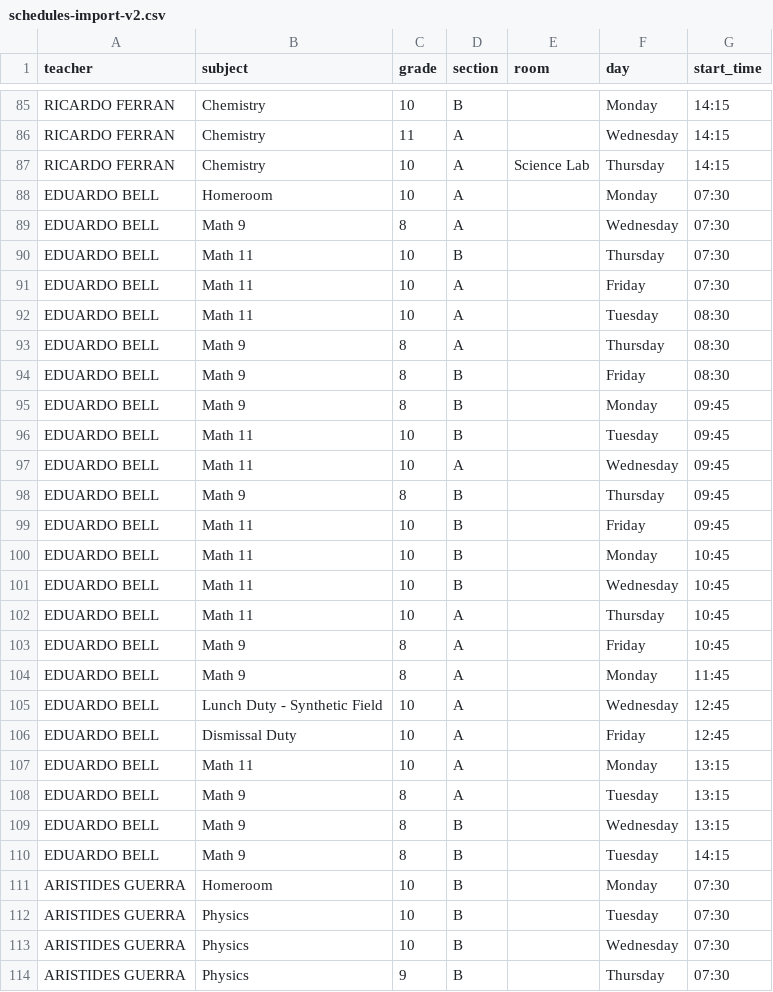
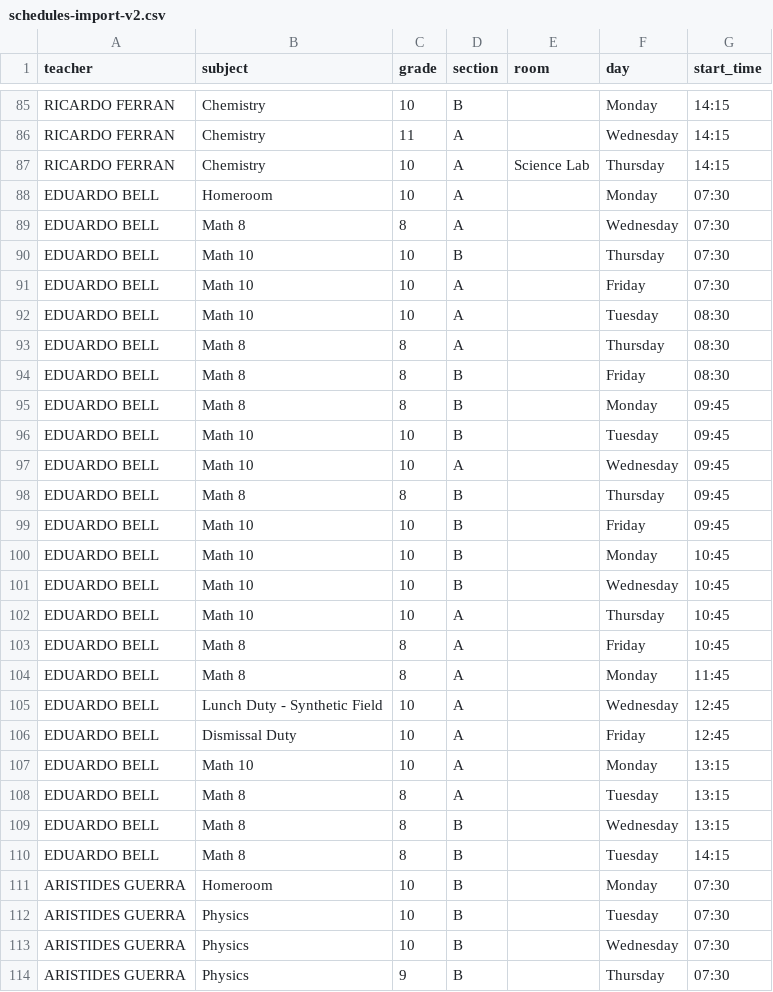
Before and after one commit to emiliojes/oxford-smart-scheduler, a CSV file: schedules-import-v2.csv, drawn as a sheet; only a part is shown, gaps mark what is left out; the diff covers the shown part only.

Commit message:
fix: mapSubject returns Math 8/10/11/12 per grade; add missing Math subjects to DB

```diff
--- a/schedules-import-v2.csv
+++ b/schedules-import-v2.csv
@@ -88,24 +88,24 @@ RICARDO FERRAN,Chemistry,10,A,Science Lab,Thursday,14:15
 EDUARDO BELL,Homeroom,10,A,,Monday,07:30
-EDUARDO BELL,Math 9,8,A,,Wednesday,07:30
-EDUARDO BELL,Math 11,10,B,,Thursday,07:30
-EDUARDO BELL,Math 11,10,A,,Friday,07:30
-EDUARDO BELL,Math 11,10,A,,Tuesday,08:30
-EDUARDO BELL,Math 9,8,A,,Thursday,08:30
-EDUARDO BELL,Math 9,8,B,,Friday,08:30
-EDUARDO BELL,Math 9,8,B,,Monday,09:45
-EDUARDO BELL,Math 11,10,B,,Tuesday,09:45
-EDUARDO BELL,Math 11,10,A,,Wednesday,09:45
-EDUARDO BELL,Math 9,8,B,,Thursday,09:45
-EDUARDO BELL,Math 11,10,B,,Friday,09:45
-EDUARDO BELL,Math 11,10,B,,Monday,10:45
-EDUARDO BELL,Math 11,10,B,,Wednesday,10:45
-EDUARDO BELL,Math 11,10,A,,Thursday,10:45
-EDUARDO BELL,Math 9,8,A,,Friday,10:45
-EDUARDO BELL,Math 9,8,A,,Monday,11:45
+EDUARDO BELL,Math 8,8,A,,Wednesday,07:30
+EDUARDO BELL,Math 10,10,B,,Thursday,07:30
+EDUARDO BELL,Math 10,10,A,,Friday,07:30
+EDUARDO BELL,Math 10,10,A,,Tuesday,08:30
+EDUARDO BELL,Math 8,8,A,,Thursday,08:30
+EDUARDO BELL,Math 8,8,B,,Friday,08:30
+EDUARDO BELL,Math 8,8,B,,Monday,09:45
+EDUARDO BELL,Math 10,10,B,,Tuesday,09:45
+EDUARDO BELL,Math 10,10,A,,Wednesday,09:45
+EDUARDO BELL,Math 8,8,B,,Thursday,09:45
+EDUARDO BELL,Math 10,10,B,,Friday,09:45
+EDUARDO BELL,Math 10,10,B,,Monday,10:45
+EDUARDO BELL,Math 10,10,B,,Wednesday,10:45
+EDUARDO BELL,Math 10,10,A,,Thursday,10:45
+EDUARDO BELL,Math 8,8,A,,Friday,10:45
+EDUARDO BELL,Math 8,8,A,,Monday,11:45
 EDUARDO BELL,Lunch Duty - Synthetic Field,10,A,,Wednesday,12:45
 EDUARDO BELL,Dismissal Duty,10,A,,Friday,12:45
-EDUARDO BELL,Math 11,10,A,,Monday,13:15
-EDUARDO BELL,Math 9,8,A,,Tuesday,13:15
-EDUARDO BELL,Math 9,8,B,,Wednesday,13:15
-EDUARDO BELL,Math 9,8,B,,Tuesday,14:15
+EDUARDO BELL,Math 10,10,A,,Monday,13:15
+EDUARDO BELL,Math 8,8,A,,Tuesday,13:15
+EDUARDO BELL,Math 8,8,B,,Wednesday,13:15
+EDUARDO BELL,Math 8,8,B,,Tuesday,14:15
 ARISTIDES GUERRA,Homeroom,10,B,,Monday,07:30
```
Also changed, not shown: 25 edited cells elsewhere in this file, 4 other files.
